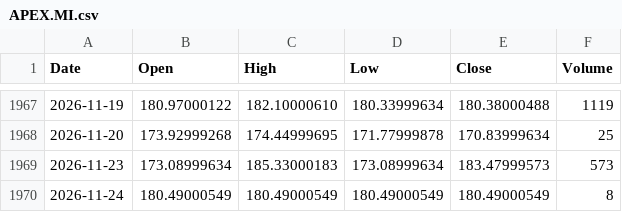
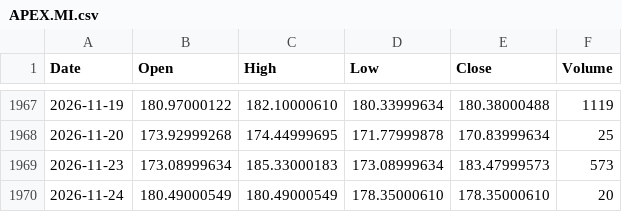
Before and after one commit to PJZoio/Dashboard-de-an-lise-t-cnica-e-gest-o-de-carteira, a CSV file: data/APEX.MI.csv, drawn as a sheet; only a part is shown, gaps mark what is left out.

```diff
--- a/data/APEX.MI.csv
+++ b/data/APEX.MI.csv
@@ -1969,2 +1969,2 @@ Date,Open,High,Low,Close,Volume
 2026-11-23,173.08999634,185.33000183,173.08999634,183.47999573,573
-2026-11-24,180.49000549,180.49000549,180.49000549,180.49000549,8
+2026-11-24,180.49000549,180.49000549,178.35000610,178.35000610,20
```
Also changed, not shown: data/IQQI.DE.csv, data/IWDA.AS.csv, 56 other files.
